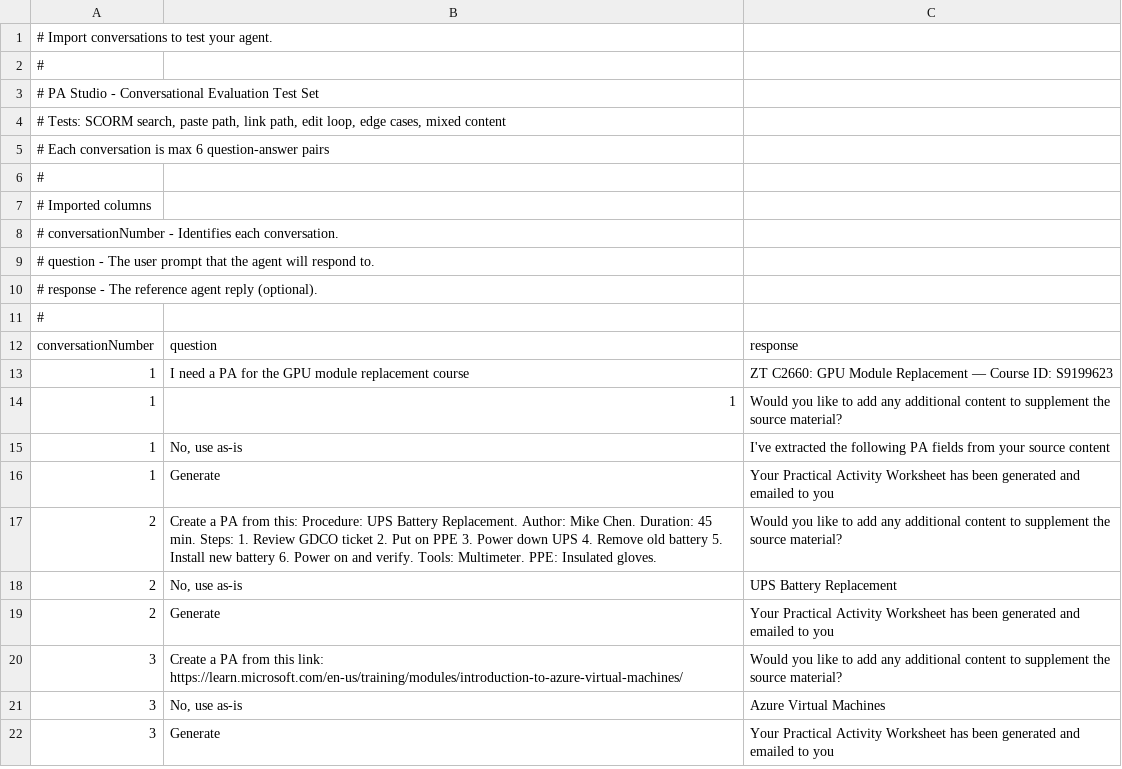
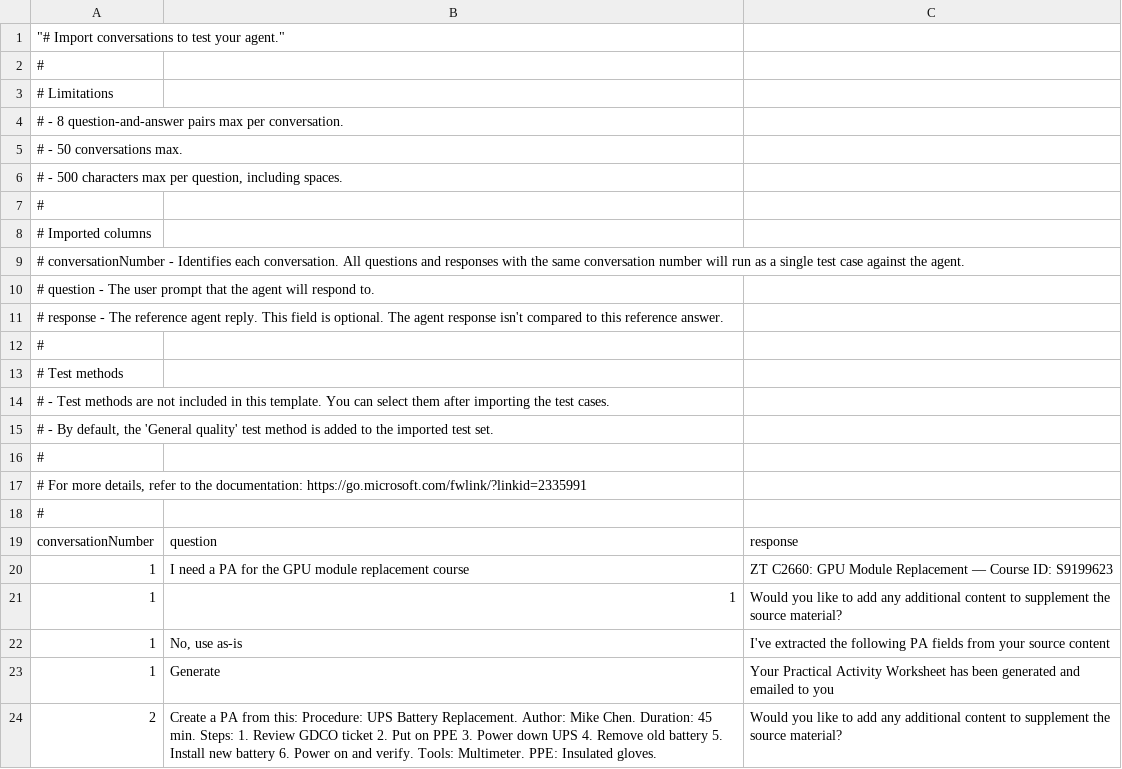
Before and after one commit to Hernanacostaa/atlas-pa-studio, a CSV file: PA_Studio_ConversationEval.csv, drawn as a sheet; only a part is shown; the shorter side is filled out with more unchanged rows; addresses are those after the commit; the diff names each change by its address in the sheet, - before the commit and + after, or states it on an @@ line.

```diff
--- a/PA_Studio_ConversationEval.csv
+++ b/PA_Studio_ConversationEval.csv
-A1: # Import conversations to test your agent.
+A1: "# Import conversations to test your agent."
-A3: # PA Studio - Conversational Evaluation Test Set
+A3: # Limitations
-A4: # Tests: SCORM search, paste path, link path, edit loop, edge cases, mixed content
+A4: # - 8 question-and-answer pairs max per conversation.
-A5: # Each conversation is max 6 question-answer pairs
+A5: # - 50 conversations max.
+row 6: # - 500 characters max per question, including spaces.
-A9: …each conversation.
+A9: …each conversation. All questions and responses with the same conversation number will run as a single test case against the agent.
-A11: …reference agent reply (optional).
+A11: …reference agent reply. This field is optional. The agent response isn't compared to this reference answer.
+row 12: #
+row 13: # Test methods
+row 14: # - Test methods are not included in this template. You can select them after importing the test cases.
+row 15: # - By default, the 'General quality' test method is added to the imported test set.
+row 16: #
+row 17: # For more details, refer to the documentation: https://go.microsoft.com/fwlink/?linkid=2335991
```
